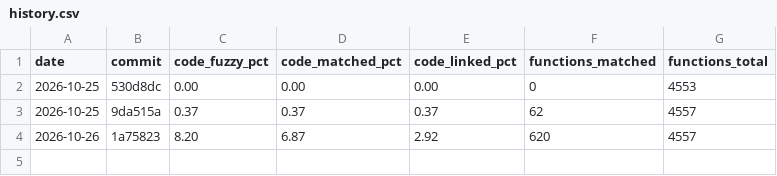
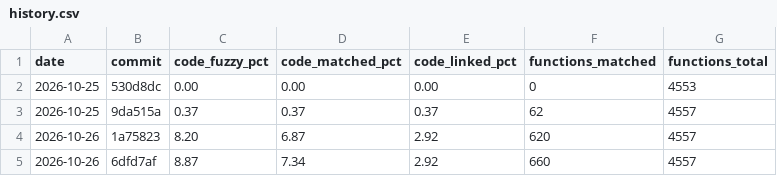
Before and after one commit to YggdrasziI/ts2-castaway-decomp, a CSV file: progress/eur/history.csv, drawn as a sheet.

Commit message:
Record progress after the texture manager unit

```diff
--- a/progress/eur/history.csv
+++ b/progress/eur/history.csv
@@ -4 +4,2 @@ date,commit,code_fuzzy_pct,code_matched_pct,code_linked_pct,functions_matched,fu
 2026-10-26,1a75823,8.20,6.87,2.92,620,4557
+2026-10-26,6dfd7af,8.87,7.34,2.92,660,4557
```
Also changed, not shown: 4 other files.
